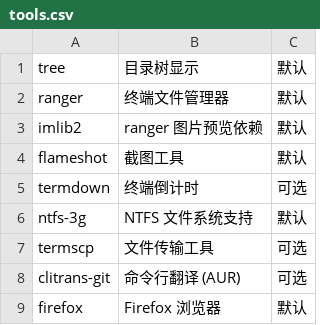
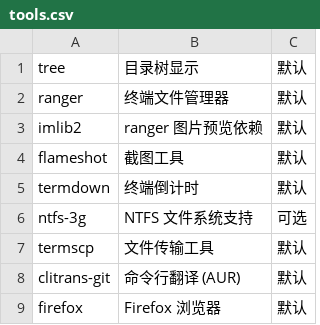
Before and after one commit to Csymaet/ArchInstall, a CSV file: apps/tools.csv, drawn as a sheet.

```diff
--- a/apps/tools.csv
+++ b/apps/tools.csv
@@ -4,6 +4,6 @@ imlib2,ranger 图片预览依赖,默认
 flameshot,截图工具,默认
-termdown,终端倒计时,可选
-ntfs-3g,NTFS 文件系统支持,默认
-termscp,文件传输工具,可选
-clitrans-git,命令行翻译 (AUR),可选
+termdown,终端倒计时,默认
+ntfs-3g,NTFS 文件系统支持,可选
+termscp,文件传输工具,默认
+clitrans-git,命令行翻译 (AUR),默认
 firefox,Firefox 浏览器,默认
```
Also changed, not shown: apps/base.csv, apps/desktop.csv, 6 other files.
